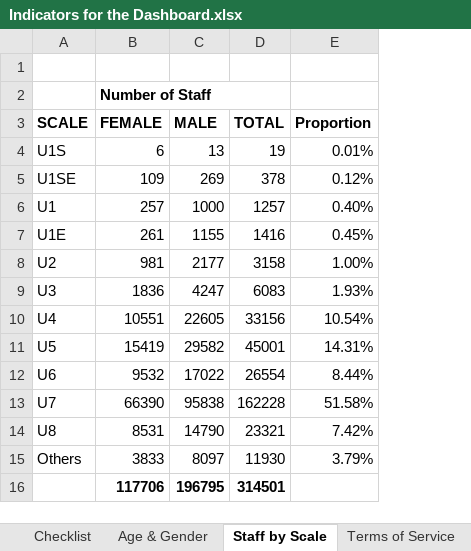
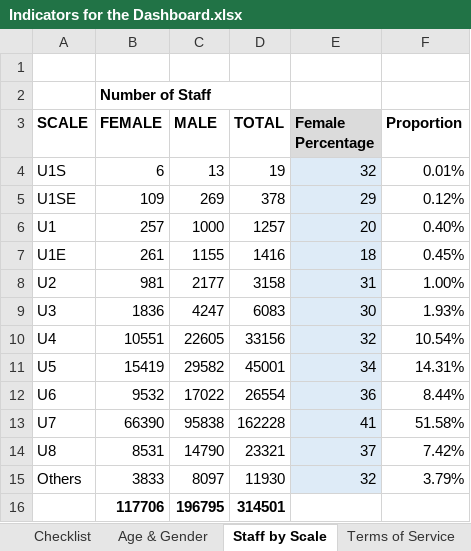
Before and after one commit to mops-uganda/goudash, an Excel workbook: notes/Indicators for the Dashboard.xlsx, sheet Staff by Scale, drawn as a sheet; values as stored, in another font and other column widths than the file's, no borders; the diff names each change by its address in the sheet, - before the commit and + after, or states it on an @@ line.

```diff
--- a/notes/Indicators for the Dashboard.xlsx (sheet Staff by Scale)
+++ b/notes/Indicators for the Dashboard.xlsx (sheet Staff by Scale)
+column E (Female Percentage), rows 4-15: 32 | 29 | 20 | 18 | 31 | 30 | 32 | 34 | 36 | 41 | 37 | 32
```
Also changed, not shown: sheet Terms of Service, sheet Age & Gender, formulas that keep their value, 3 other files.
